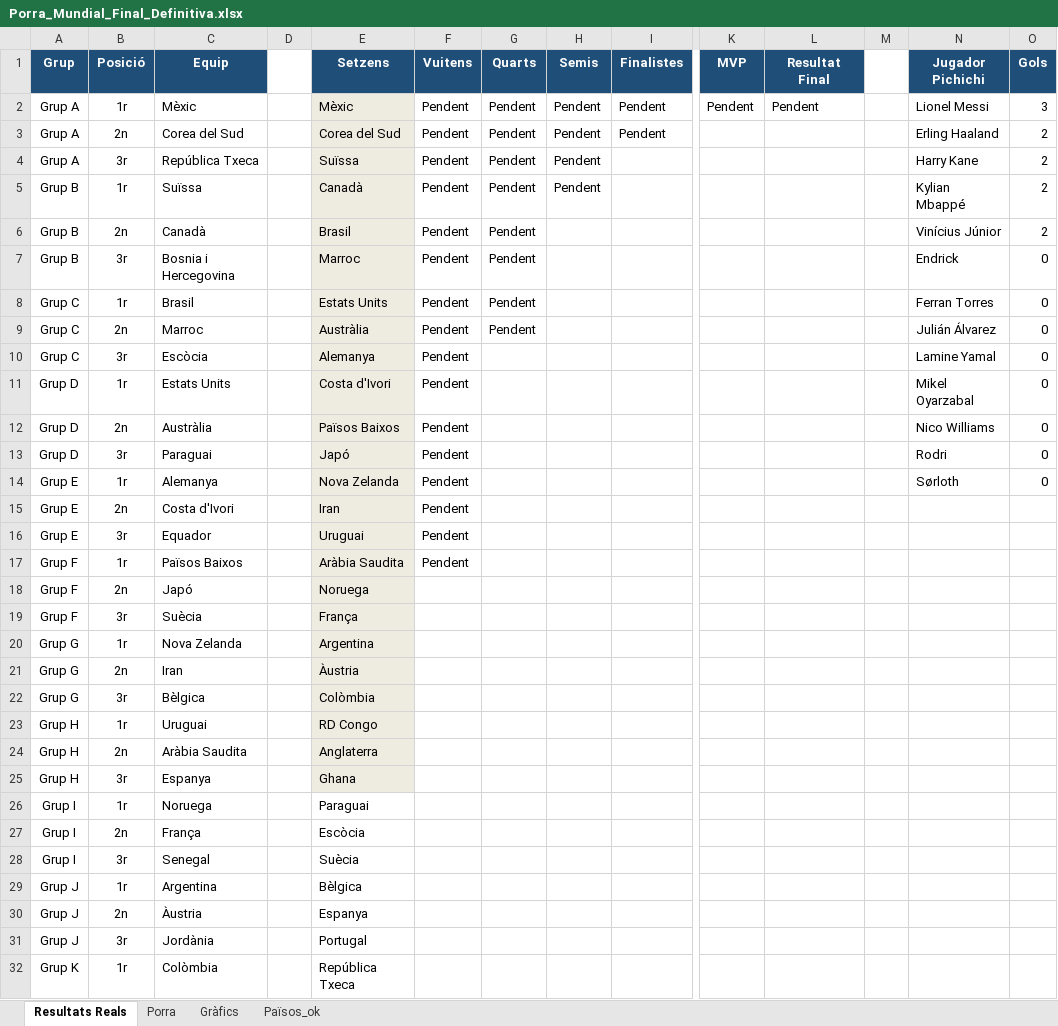
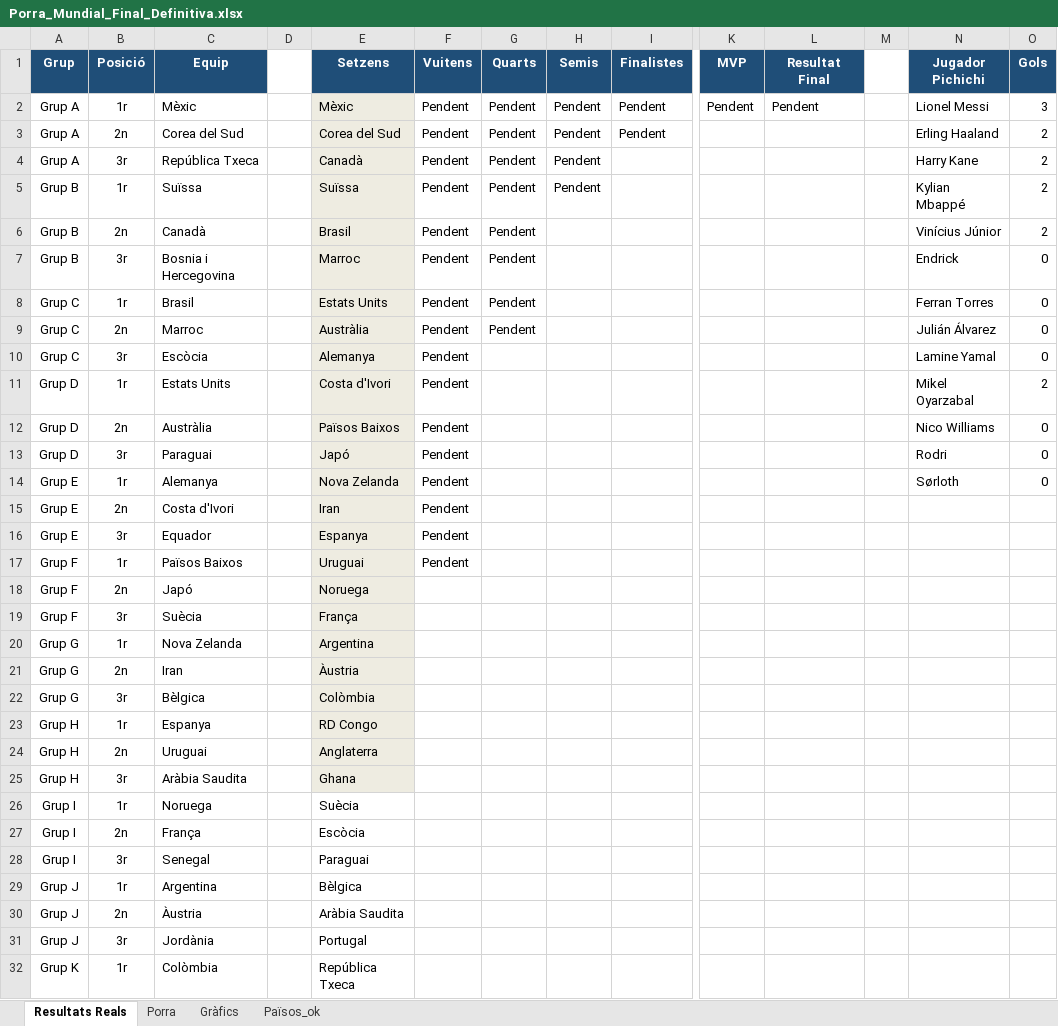
Before and after one commit to marcllopisraja-crypto/Porra_Mundial_2026_Constraula, an Excel workbook: Porra_Mundial_Final_Definitiva.xlsx, sheet Resultats Reals, drawn as a sheet; only a part is shown, gaps mark what is left out; values as stored, in another font and other column widths than the file's, no borders; removed rows and columns are numbered as before the commit, all else as after; rows hold the shown columns only; the diff names each change by its address in the sheet, - before the commit and + after, or states it on an @@ line.

```diff
--- a/Porra_Mundial_Final_Definitiva.xlsx (sheet Resultats Reals)
+++ b/Porra_Mundial_Final_Definitiva.xlsx (sheet Resultats Reals)
-E4 (Setzens): Suïssa
+E4 (Setzens): Canadà
-E5 (Setzens): Canadà
+E5 (Setzens): Suïssa
-O11 (Gols): 0
+O11 (Gols): 2
-E16 (Setzens): Uruguai
+E16 (Setzens): Espanya
-E17 (Setzens): Aràbia Saudita
+E17 (Setzens): Uruguai
+row 23: Grup H | 1r | Espanya |  | RD Congo
-B24 (Posició): 1r
+B24 (Posició): 2n
-E24 (Setzens): RD Congo
+E24 (Setzens): Anglaterra
-B25 (Posició): 2n
+B25 (Posició): 3r
-E25 (Setzens): Anglaterra
+E25 (Setzens): Ghana
-row 25: Grup H | 3r | Espanya |  | Ghana
-E26 (Setzens): Paraguai
+E26 (Setzens): Suècia
-E28 (Setzens): Suècia
+E28 (Setzens): Paraguai
-E30 (Setzens): Espanya
+E30 (Setzens): Aràbia Saudita
```
Also changed, not shown: sheet Porra, formulas that keep their value.
